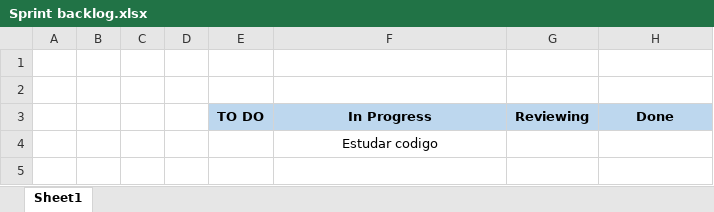
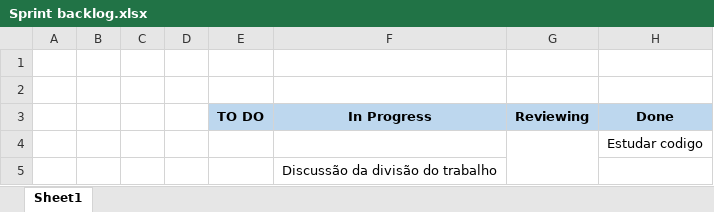
Before and after one commit to dannythe21st/SE2223_59797_60441_60677_60816_60971, an Excel workbook: Phase 2/Sprint3/Sprint backlog.xlsx, sheet Sheet1, drawn as a sheet; values as stored, in another font and other column widths than the file's, no borders; charts and pictures not drawn; addresses are those after the commit; the diff names each change by its address in the sheet, - before the commit and + after, or states it on an @@ line.

Commit message:
Update Sprint3

```diff
--- a/Phase 2/Sprint3/Sprint backlog.xlsx (sheet Sheet1)
+++ b/Phase 2/Sprint3/Sprint backlog.xlsx (sheet Sheet1)
+row 4:  |  |  |  |  |  |  | Estudar codigo
-F5 (In Progress): Estudar codigo
+F5 (In Progress): Discussão da divisão do trabalho
```
Also changed, not shown: Phase 2/Sprint3/BurnDown_Chart.xlsx.
